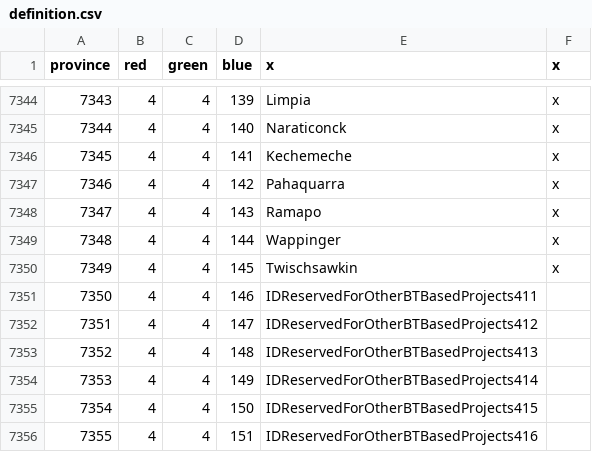
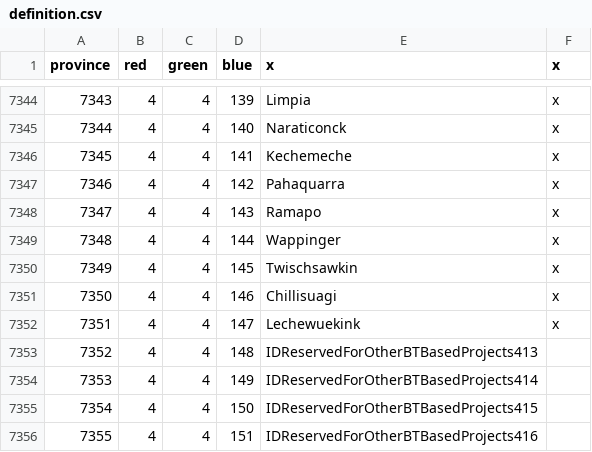
Before and after one commit to neothiamin/bt-american-province-expansion, a CSV file: map/definition.csv, drawn as a sheet; only a part is shown, gaps mark what is left out.

Commit message:
Two new provinces drafted in Pennsylvania

```diff
--- a/map/definition.csv
+++ b/map/definition.csv
@@ -7350,4 +7350,4 @@ province;red;green;blue;x;x
 7349;4;4;145;Twischsawkin;x
-7350;4;4;146;IDReservedForOtherBTBasedProjects411
-7351;4;4;147;IDReservedForOtherBTBasedProjects412
+7350;4;4;146;Chillisuagi;x
+7351;4;4;147;Lechewuekink;x
 7352;4;4;148;IDReservedForOtherBTBasedProjects413
```
Also changed, not shown: 3 other files.
